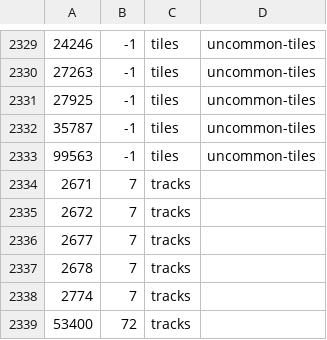
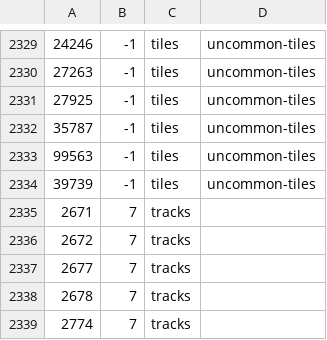
Before and after one commit to jncraton/bricki, a CSV file: data/part_bins.csv, drawn as a sheet; only a part is shown, gaps mark what is left out; the shorter side is filled out with more unchanged rows; the diff names each change by its address in the sheet, - before the commit and + after, or states it on an @@ line.

Commit message:
Add heart

```diff
--- a/data/part_bins.csv
+++ b/data/part_bins.csv
+row 2334: 39739 | -1 | tiles | uncommon-tiles
```
